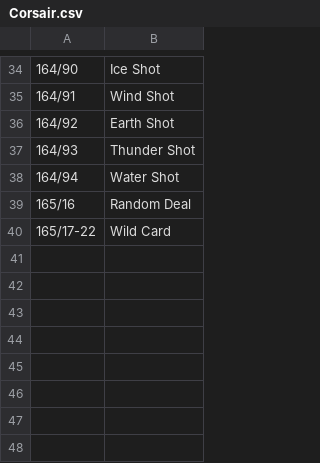
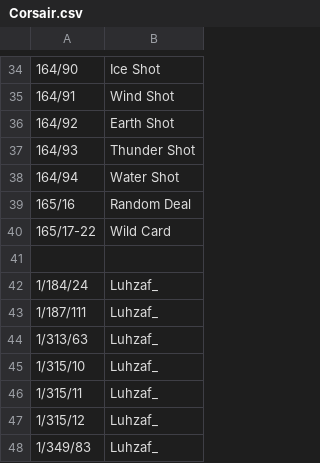
Before and after one commit to voliathon/AltanaViewer, a CSV file: List/Effect/Corsair.csv, drawn as a sheet; only a part is shown, gaps mark what is left out.

```diff
--- a/List/Effect/Corsair.csv
+++ b/List/Effect/Corsair.csv
@@ -40 +40,9 @@
 165/17-22,Wild Card
+
+1/184/24,Luhzaf_
+1/187/111,Luhzaf_
+1/313/63,Luhzaf_
+1/315/10,Luhzaf_
+1/315/11,Luhzaf_
+1/315/12,Luhzaf_
+1/349/83,Luhzaf_
```
Also changed, not shown: List/Effect/Effect3.csv, List/Effect/Unknown Effects.csv, 21 other files.
